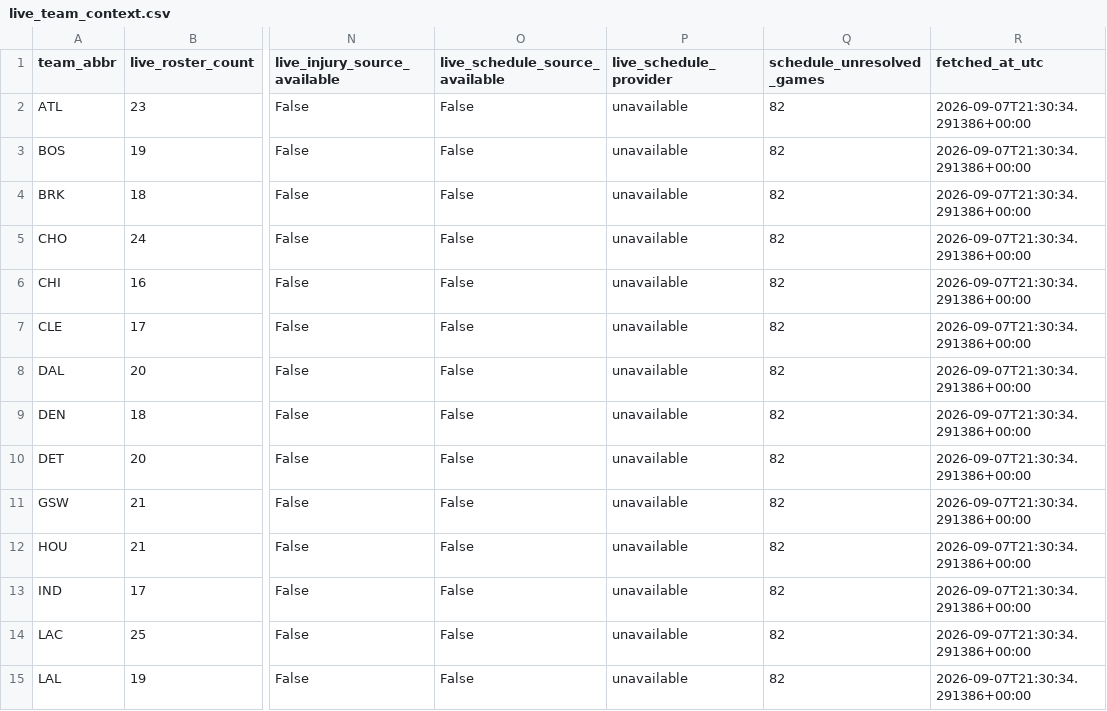
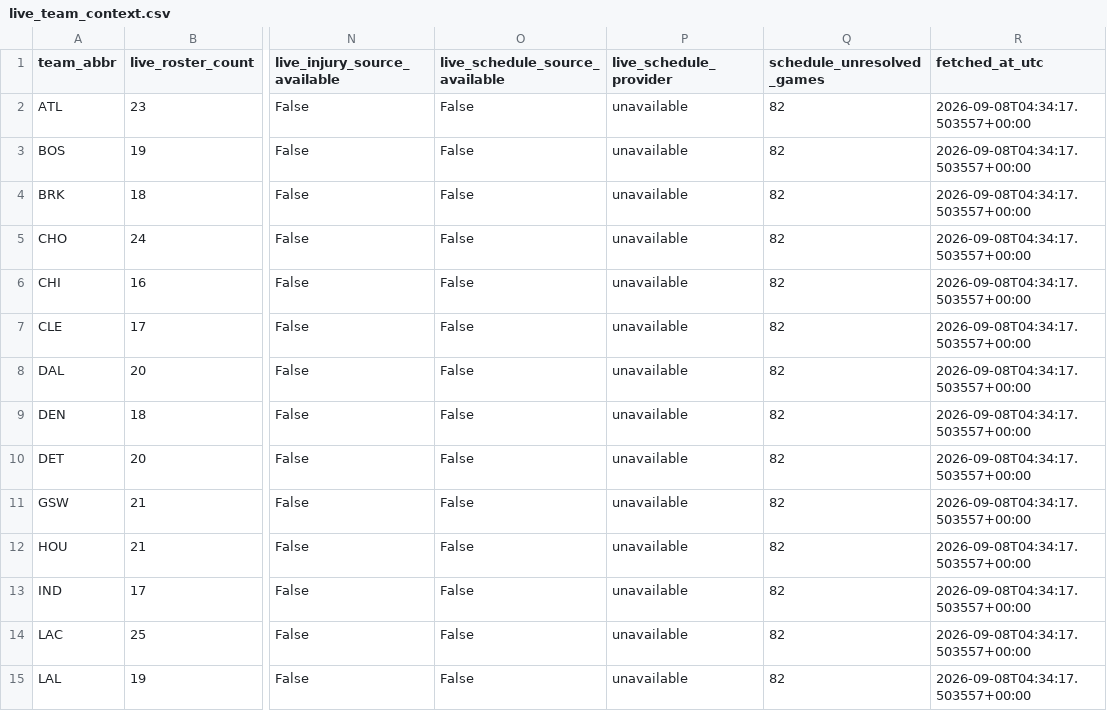
Before and after one commit to ADorsey1/nba-forecast-lab, a CSV file: data/raw/live/live_team_context.csv, drawn as a sheet; only a part is shown, gaps mark what is left out; the diff covers the shown part only; the diff names each change by its address in the sheet, - before the commit and + after, or states it on an @@ line.

```diff
--- a/data/raw/live/live_team_context.csv
+++ b/data/raw/live/live_team_context.csv
-R2:R15 (fetched_at_utc): 2026-09-07T21:30:34.291386+00:00
+R2:R15 (fetched_at_utc): 2026-09-08T04:34:17.503557+00:00
```
Also changed, not shown: 16 edited cells elsewhere in this file, data/processed/next_season_forecast.csv, 3 other files.
